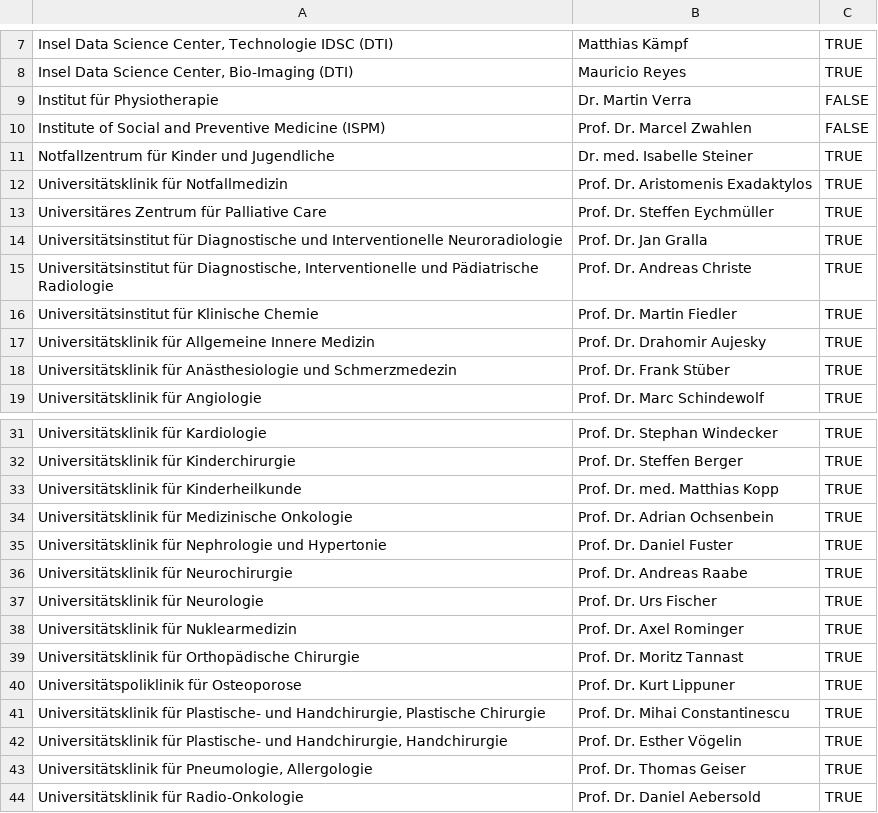
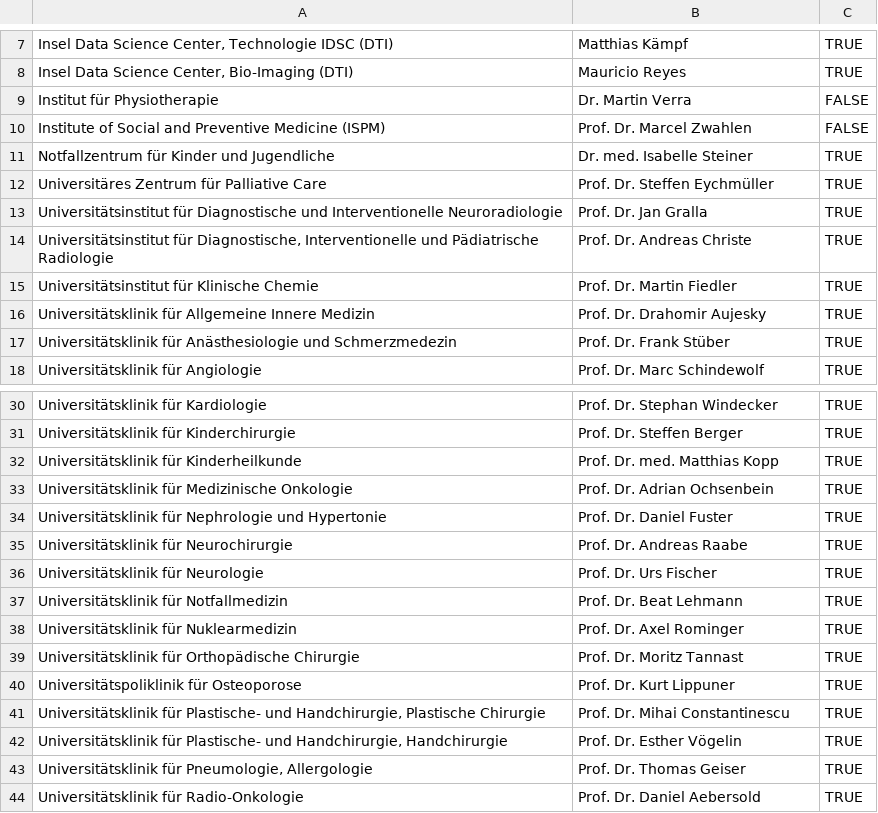
Before and after one commit to CTU-Bern/CTUCosting, a CSV file: inst/intdata/clinic_heads.csv, drawn as a sheet; only a part is shown, gaps mark what is left out; removed rows and columns are numbered as before the commit, all else as after; the diff names each change by its address in the sheet, - before the commit and + after, or states it on an @@ line.

Commit message:
update head of notfallmedizin

```diff
--- a/inst/intdata/clinic_heads.csv
+++ b/inst/intdata/clinic_heads.csv
-row 12: Universitätsklinik für Notfallmedizin | Prof. Dr. Aristomenis Exadaktylos | TRUE
+row 37: Universitätsklinik für Notfallmedizin | Prof. Dr. Beat Lehmann | TRUE
```
Also changed, not shown: 2 other files.
